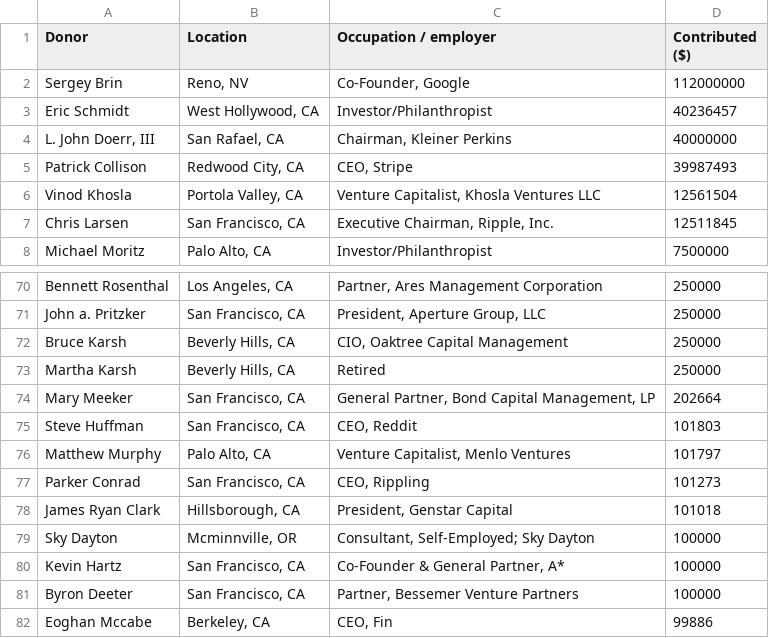
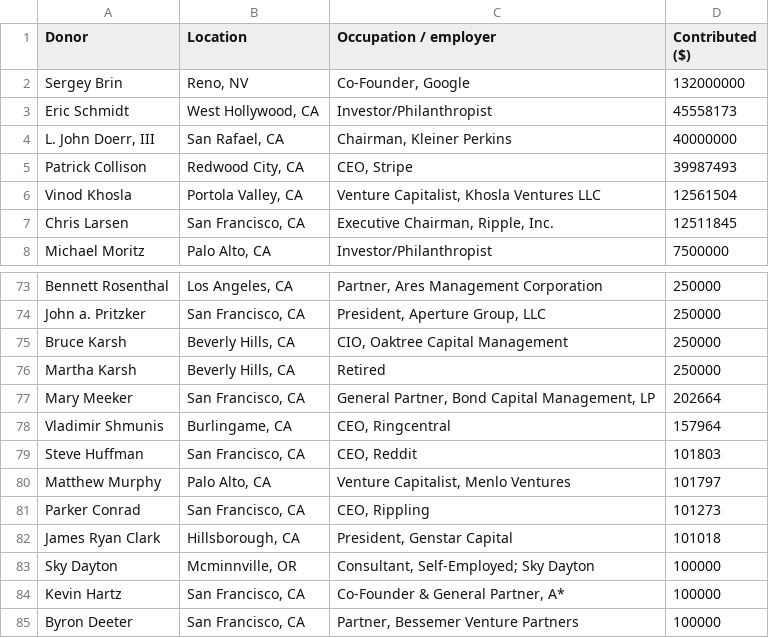
Before and after one commit to lukeharold/prop40-campaign-finance, a CSV file: output/bbc_donors.csv, drawn as a sheet; only a part is shown, gaps mark what is left out; the shorter side is filled out with more unchanged rows; the diff covers the shown part only.

```diff
--- a/output/bbc_donors.csv
+++ b/output/bbc_donors.csv
@@ -1,4 +1,4 @@
 Donor,Location,Occupation / employer,Contributed ($)
-Sergey Brin,"Reno, NV","Co-Founder, Google",112000000
-Eric Schmidt,"West Hollywood, CA",Investor/Philanthropist,40236457
+Sergey Brin,"Reno, NV","Co-Founder, Google",132000000
+Eric Schmidt,"West Hollywood, CA",Investor/Philanthropist,45558173
 "L. John Doerr, III","San Rafael, CA","Chairman, Kleiner Perkins",40000000
@@ -74,2 +77,3 @@ Martha Karsh,"Beverly Hills, CA",Retired,250000
 Mary Meeker,"San Francisco, CA","General Partner, Bond Capital Management, LP",202664
+Vladimir Shmunis,"Burlingame, CA","CEO, Ringcentral",157964
 Steve Huffman,"San Francisco, CA","CEO, Reddit",101803
```
Also changed, not shown: 7 added rows and 4 removed rows elsewhere in this file, 3 other files.
